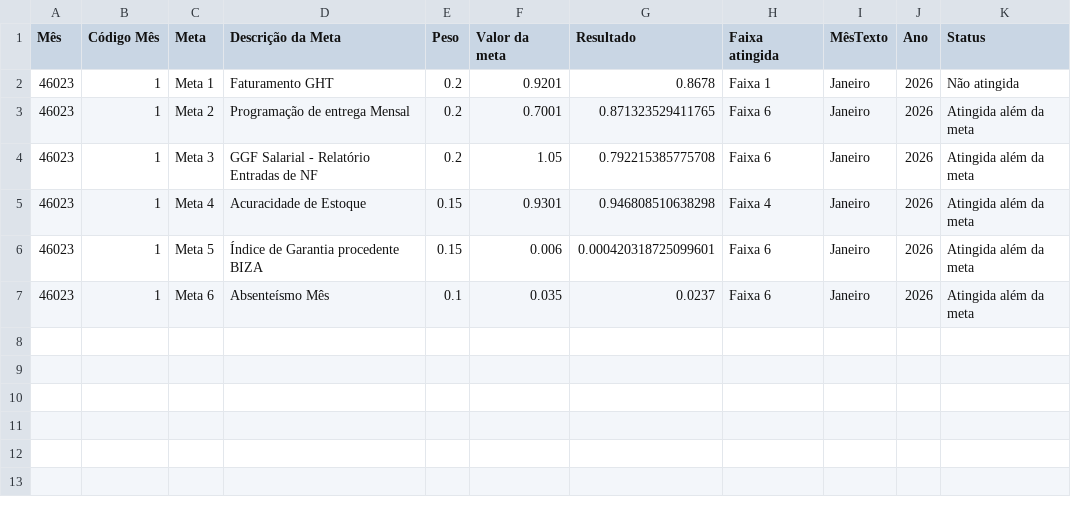
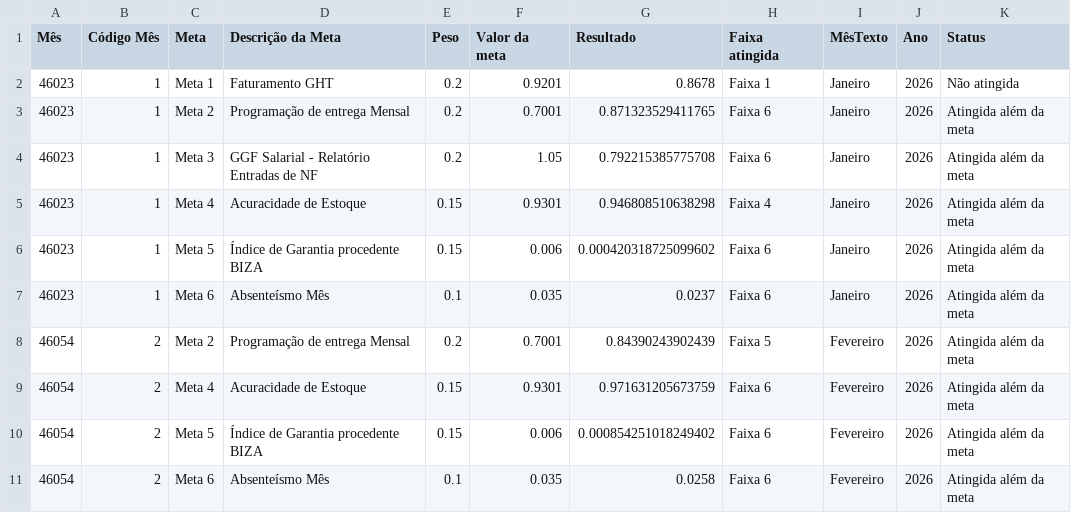
Before and after one commit to SGIBIZA/Painel-de-Metas-BIZA, a CSV file: Painel_metas_BIZA.csv, drawn as a sheet; the diff names each change by its address in the sheet, - before the commit and + after, or states it on an @@ line.

```diff
--- a/Painel_metas_BIZA.csv
+++ b/Painel_metas_BIZA.csv
-G6 (Resultado): 0.000420318725099601
+G6 (Resultado): 0.000420318725099602
+row 8: 46054 | 2 | Meta 2 | Programação de entrega Mensal | 0.2 | 0.7001 | 0.84390243902439 | Faixa 5 | Fevereiro | 2026 | Atingida além da meta
+row 9: 46054 | 2 | Meta 4 | Acuracidade de Estoque | 0.15 | 0.9301 | 0.971631205673759 | Faixa 6 | Fevereiro | 2026 | Atingida além da meta
+row 10: 46054 | 2 | Meta 5 | Índice de Garantia procedente BIZA | 0.15 | 0.006 | 0.000854251018249402 | Faixa 6 | Fevereiro | 2026 | Atingida além da meta
+row 11: 46054 | 2 | Meta 6 | Absenteísmo Mês | 0.1 | 0.035 | 0.0258 | Faixa 6 | Fevereiro | 2026 | Atingida além da meta
```
